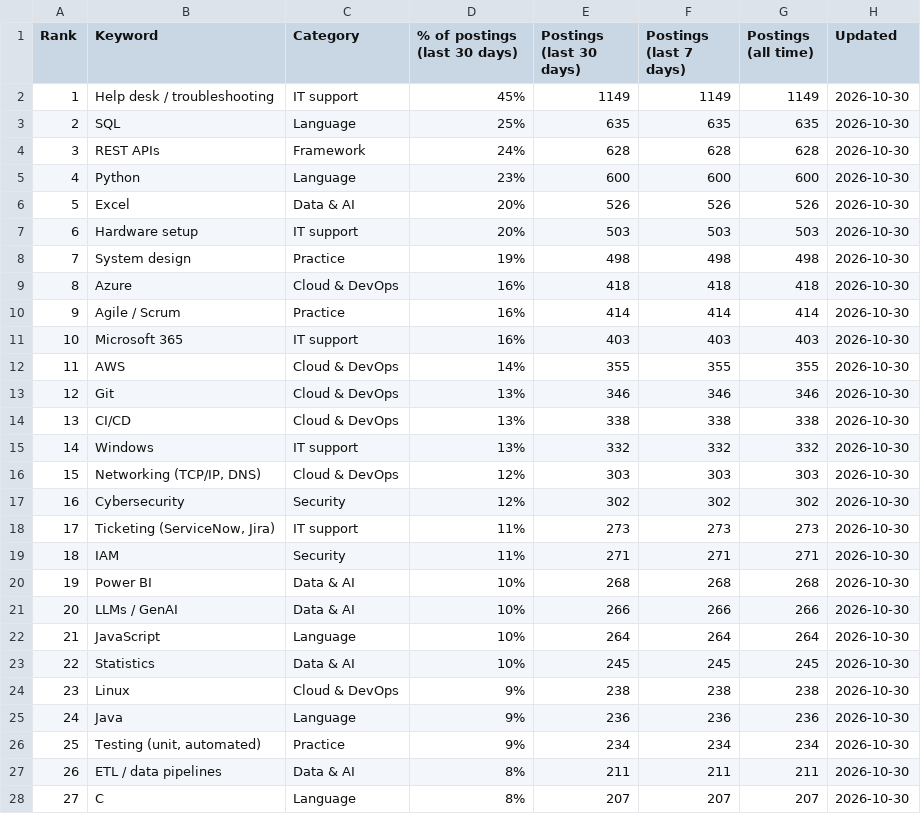
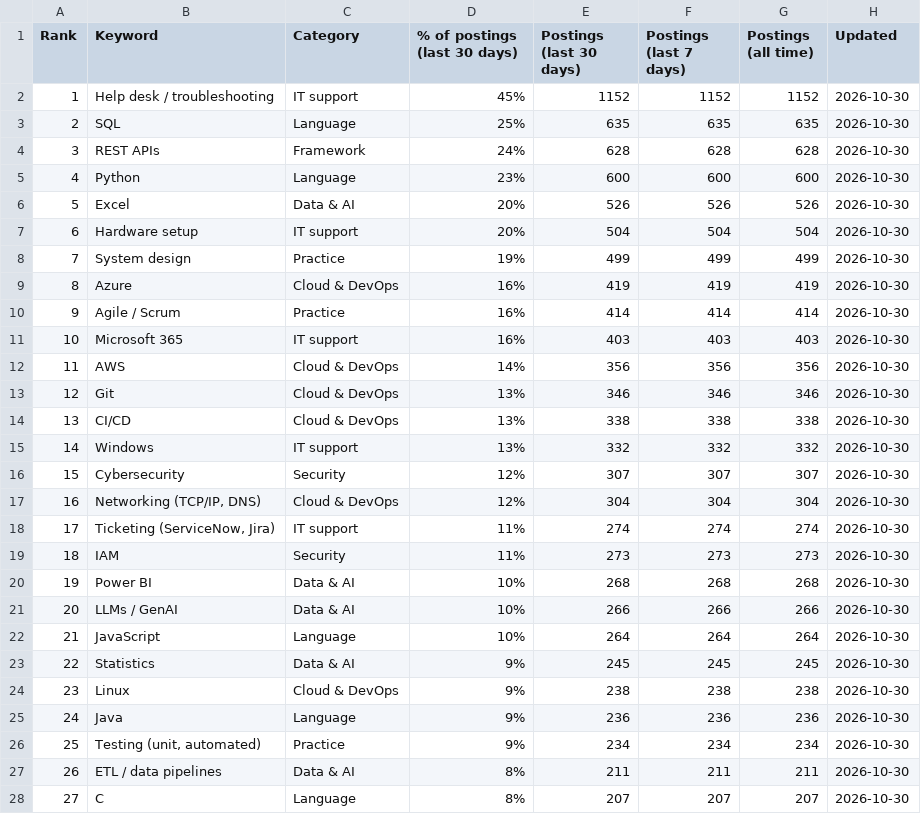
Before and after one commit to sagarh12/canada-jobs-feed, a CSV file: feed/keywords.csv, drawn as a sheet; only a part is shown; the diff covers the shown part only.

```diff
--- a/feed/keywords.csv
+++ b/feed/keywords.csv
@@ -1,3 +1,3 @@
 Rank,Keyword,Category,% of postings (last 30 days),Postings (last 30 days),Postings (last 7 days),Postings (all time),Updated
-1,Help desk / troubleshooting,IT support,45%,1149,1149,1149,2026-10-30
+1,Help desk / troubleshooting,IT support,45%,1152,1152,1152,2026-10-30
 2,SQL,Language,25%,635,635,635,2026-10-30
@@ -6,8 +6,8 @@ Rank,Keyword,Category,% of postings (last 30 days),Postings (last 30 days),Posti
 5,Excel,Data & AI,20%,526,526,526,2026-10-30
-6,Hardware setup,IT support,20%,503,503,503,2026-10-30
-7,System design,Practice,19%,498,498,498,2026-10-30
-8,Azure,Cloud & DevOps,16%,418,418,418,2026-10-30
+6,Hardware setup,IT support,20%,504,504,504,2026-10-30
+7,System design,Practice,19%,499,499,499,2026-10-30
+8,Azure,Cloud & DevOps,16%,419,419,419,2026-10-30
 9,Agile / Scrum,Practice,16%,414,414,414,2026-10-30
 10,Microsoft 365,IT support,16%,403,403,403,2026-10-30
-11,AWS,Cloud & DevOps,14%,355,355,355,2026-10-30
+11,AWS,Cloud & DevOps,14%,356,356,356,2026-10-30
 12,Git,Cloud & DevOps,13%,346,346,346,2026-10-30
@@ -15,6 +15,6 @@ Rank,Keyword,Category,% of postings (last 30 days),Postings (last 30 days),Posti
 14,Windows,IT support,13%,332,332,332,2026-10-30
-15,"Networking (TCP/IP, DNS)",Cloud & DevOps,12%,303,303,303,2026-10-30
-16,Cybersecurity,Security,12%,302,302,302,2026-10-30
-17,"Ticketing (ServiceNow, Jira)",IT support,11%,273,273,273,2026-10-30
-18,IAM,Security,11%,271,271,271,2026-10-30
+15,Cybersecurity,Security,12%,307,307,307,2026-10-30
+16,"Networking (TCP/IP, DNS)",Cloud & DevOps,12%,304,304,304,2026-10-30
+17,"Ticketing (ServiceNow, Jira)",IT support,11%,274,274,274,2026-10-30
+18,IAM,Security,11%,273,273,273,2026-10-30
 19,Power BI,Data & AI,10%,268,268,268,2026-10-30
@@ -22,3 +22,3 @@ Rank,Keyword,Category,% of postings (last 30 days),Postings (last 30 days),Posti
 21,JavaScript,Language,10%,264,264,264,2026-10-30
-22,Statistics,Data & AI,10%,245,245,245,2026-10-30
+22,Statistics,Data & AI,9%,245,245,245,2026-10-30
 23,Linux,Cloud & DevOps,9%,238,238,238,2026-10-30
```
Also changed, not shown: 44 edited cells elsewhere in this file, 3 other files.
